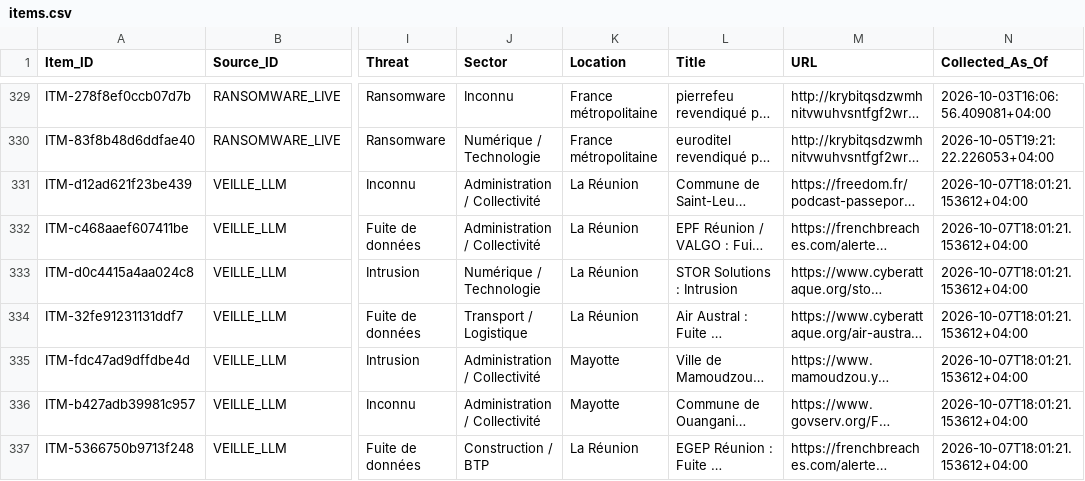
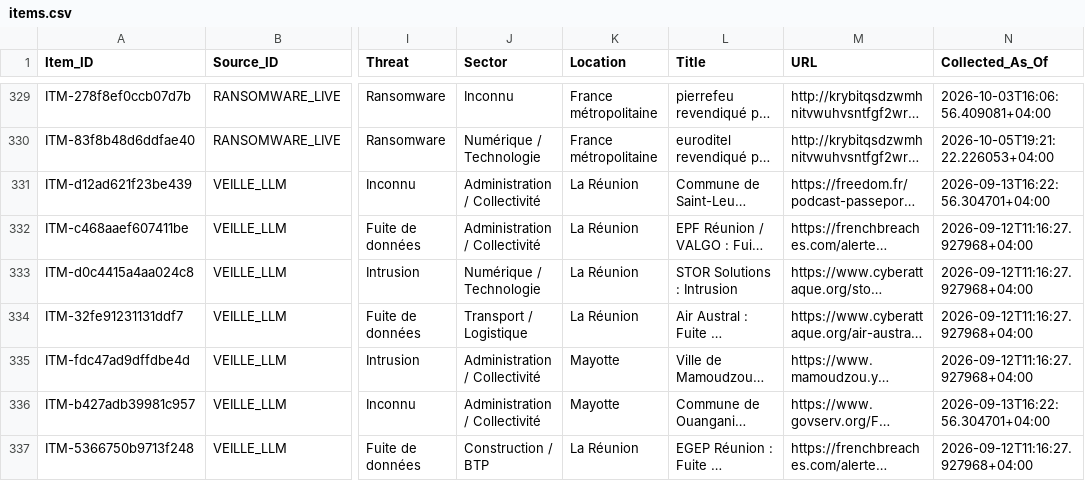
Before and after one commit to Ya7o/Cyberwatch, a CSV file: data/items.csv, drawn as a sheet; only a part is shown, gaps mark what is left out; long unchanged cells end in …; the diff covers the shown part only; the diff names each change by its address in the sheet, - before the commit and + after, or states it on an @@ line.

```diff
--- a/data/items.csv
+++ b/data/items.csv
-N331 (Collected_As_Of): 2026-10-07T18:01:21.153612+04:00
+N331 (Collected_As_Of): 2026-09-13T16:22:56.304701+04:00
-N332:N335 (Collected_As_Of): 2026-10-07T18:01:21.153612+04:00
+N332:N335 (Collected_As_Of): 2026-09-12T11:16:27.927968+04:00
-N336 (Collected_As_Of): 2026-10-07T18:01:21.153612+04:00
+N336 (Collected_As_Of): 2026-09-13T16:22:56.304701+04:00
-N337 (Collected_As_Of): 2026-10-07T18:01:21.153612+04:00
+N337 (Collected_As_Of): 2026-09-12T11:16:27.927968+04:00
```
Also changed, not shown: 12 edited cells elsewhere in this file, data/incidents.csv, data/sector_resolution.csv, 17 other files.
